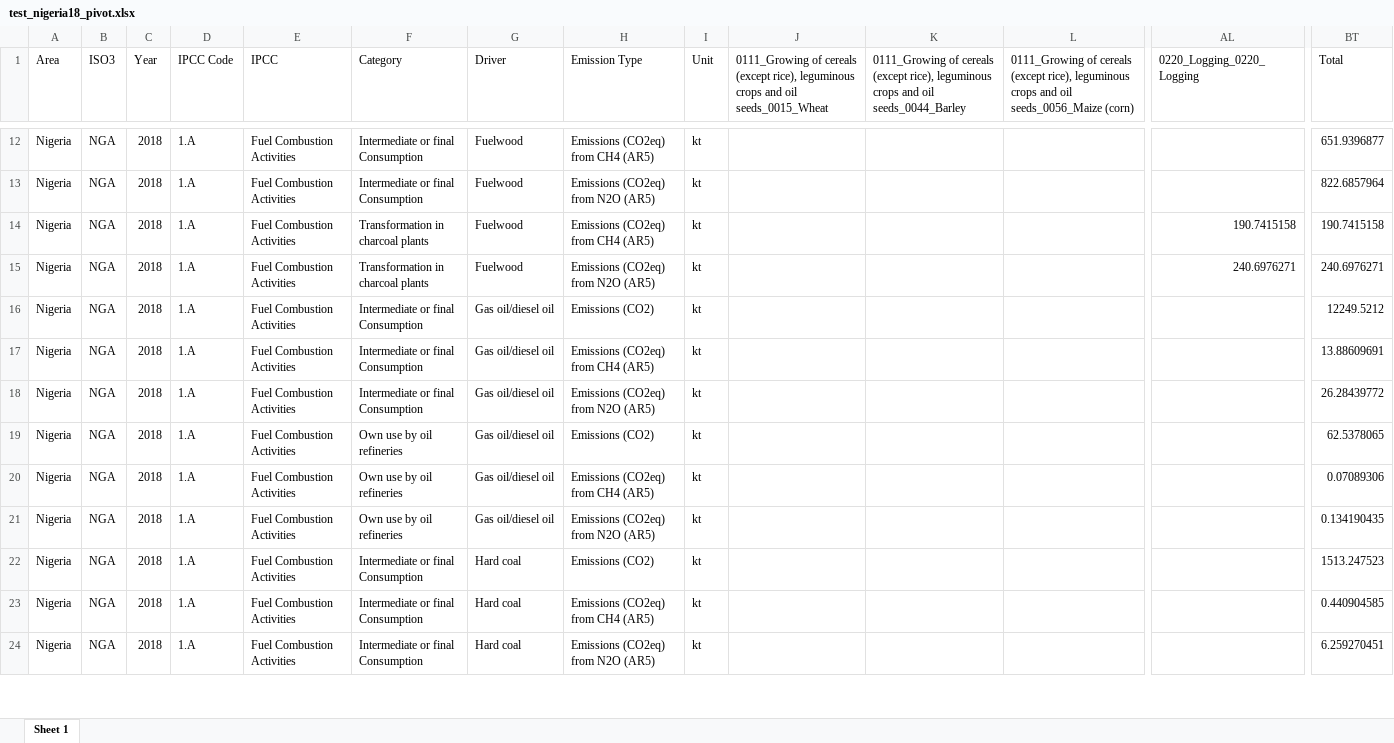
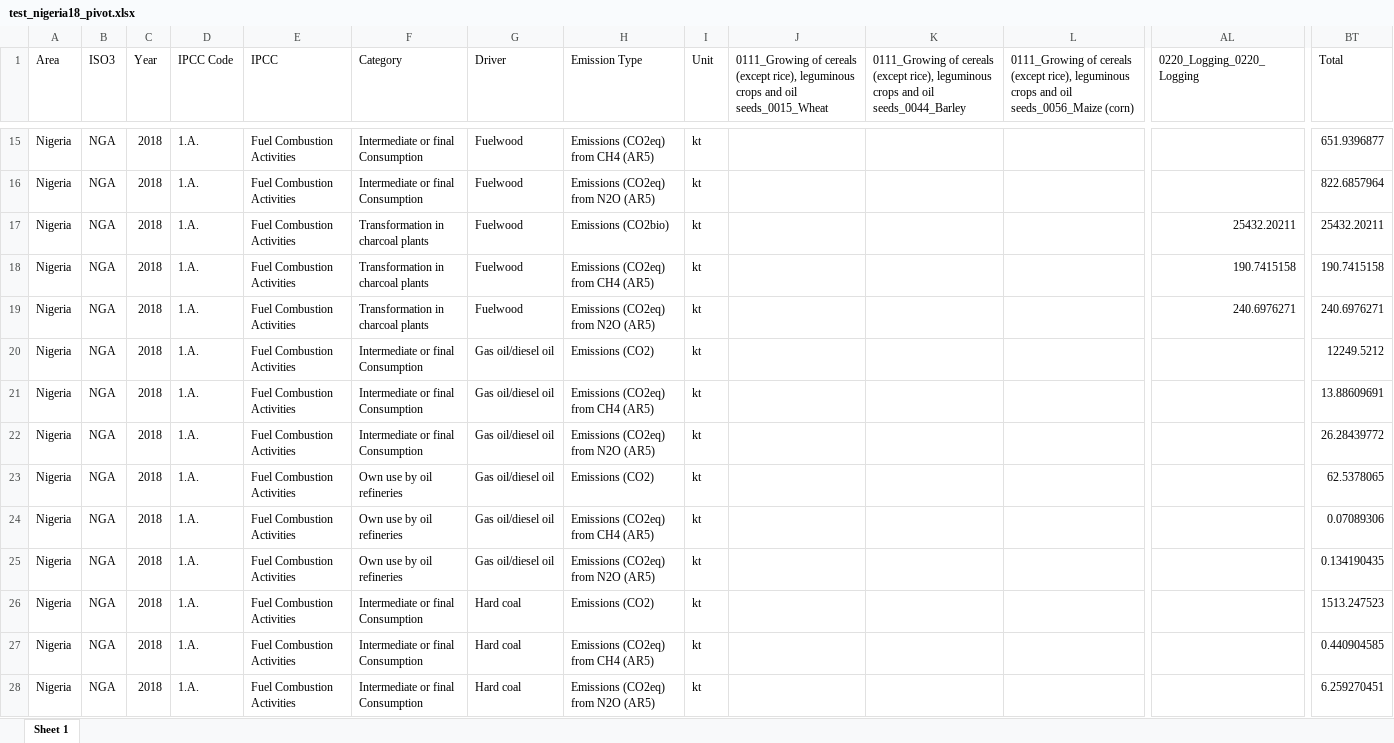
Before and after one commit to renatovargas/gears, an Excel workbook: emdb/data/outputs/test_nigeria18_pivot.xlsx, sheet Sheet 1, drawn as a sheet; only a part is shown, gaps mark what is left out; values as stored, in another font and other column widths than the file's, no borders; addresses are those after the commit; rows hold the shown columns only; the diff covers the shown part only; the diff names each change by its address in the sheet, - before the commit and + after, or states it on an @@ line.

```diff
--- a/emdb/data/outputs/test_nigeria18_pivot.xlsx (sheet Sheet 1)
+++ b/emdb/data/outputs/test_nigeria18_pivot.xlsx (sheet Sheet 1)
-D15:D16 (IPCC Code): 1.A
+D15:D16 (IPCC Code): 1.A.
+row 17: Nigeria | NGA | 2018 | 1.A. | Fuel Combustion Activities | Transformation in charcoal plants | Fuelwood | Emissions (CO2bio) | kt |  |  |  | 25432.20211 | 25432.20211
-D18:D28 (IPCC Code): 1.A
+D18:D28 (IPCC Code): 1.A.
```
Also changed, not shown: other rows of this sheet, emdb/data/classifications/un_energy_transactions_fix.xlsx, emdb/data/coefficients/un_energy_ipcc_coefficients.xlsx, 26 other files.
